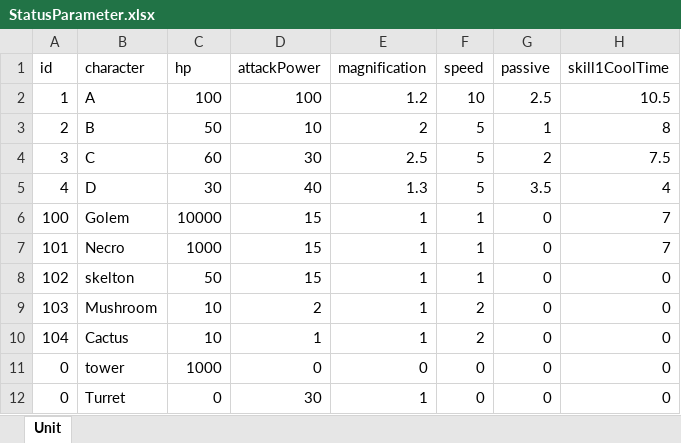
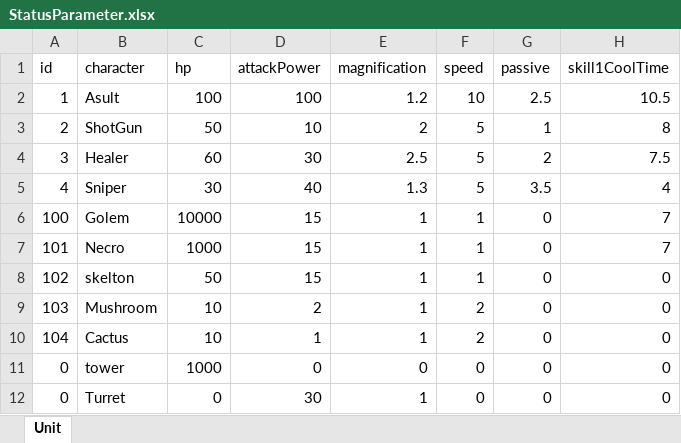
Before and after one commit to kinako1111/UNIFIGHT, an Excel workbook: Assets/TomitaFile/Status/StatusParameter.xlsx, sheet Unit, drawn as a sheet; only a part is shown; values as stored, in another font and other column widths than the file's, no borders; the diff names each change by its address in the sheet, - before the commit and + after, or states it on an @@ line.

```diff
--- a/Assets/TomitaFile/Status/StatusParameter.xlsx (sheet Unit)
+++ b/Assets/TomitaFile/Status/StatusParameter.xlsx (sheet Unit)
-B2 (character): A
+B2 (character): Asult
-B3 (character): B
+B3 (character): ShotGun
-B4 (character): C
+B4 (character): Healer
-B5 (character): D
+B5 (character): Sniper
```
Also changed, not shown: 3 other files.
